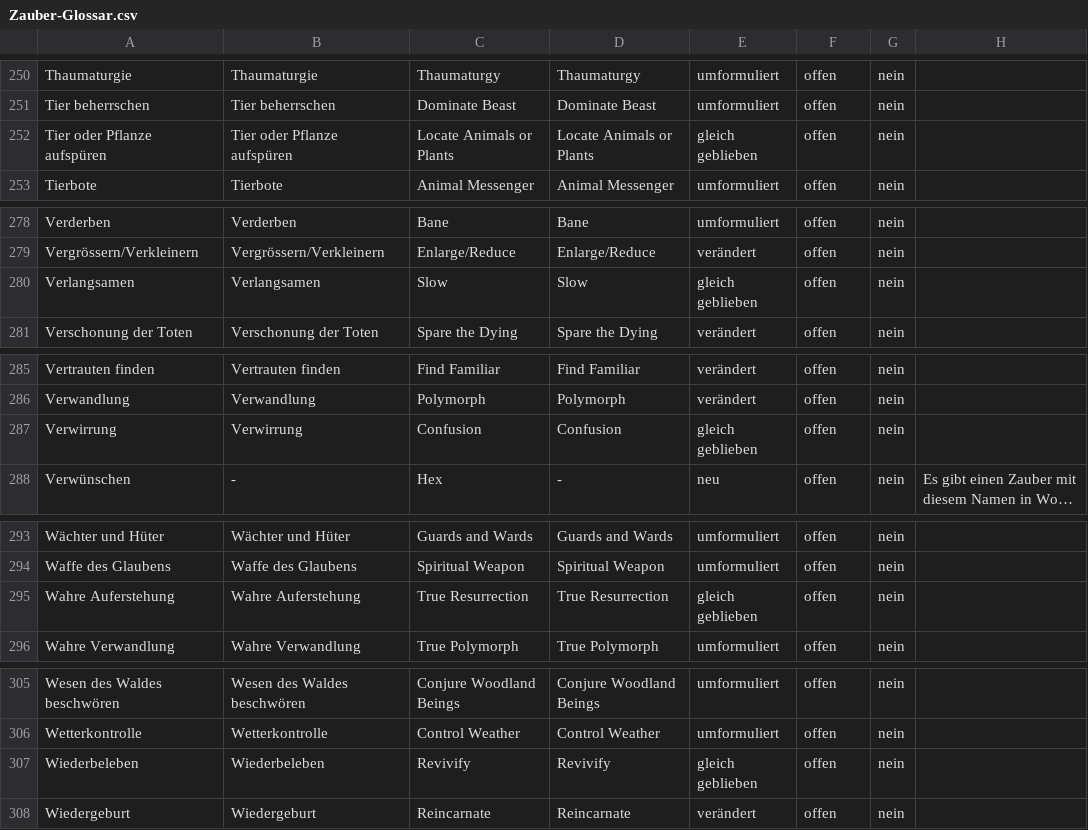
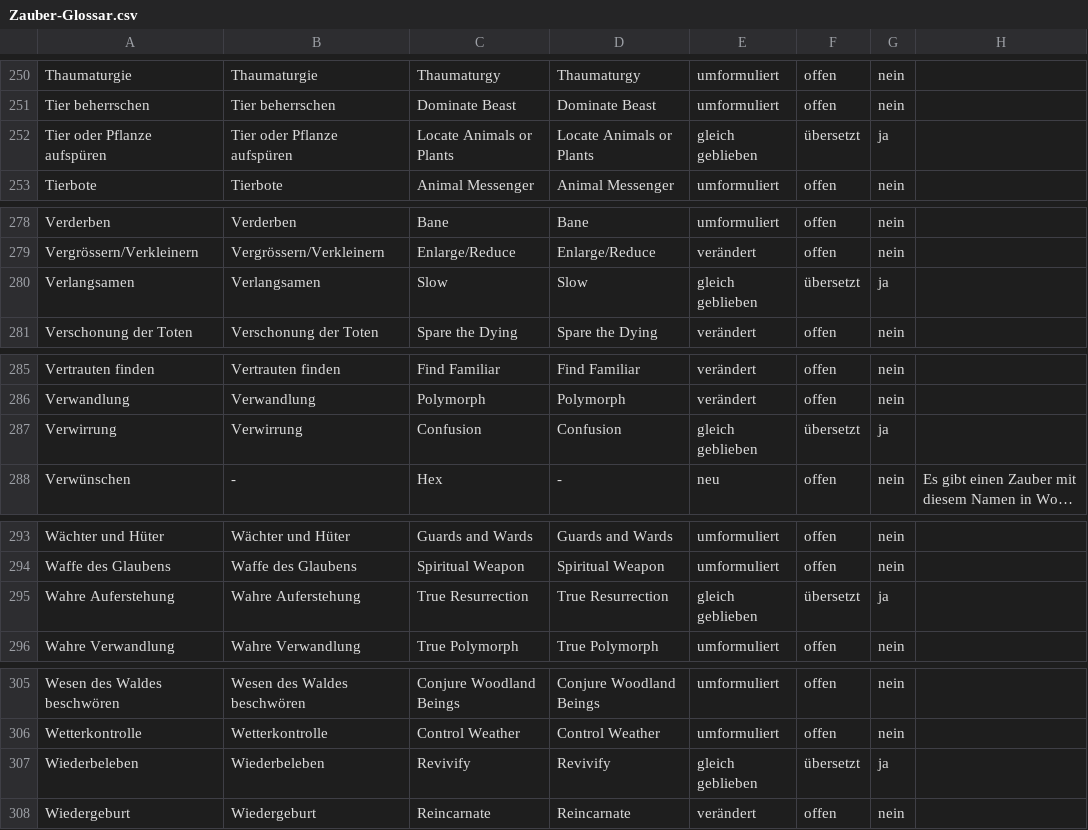
Before and after one commit to wyrmworkspublishing/free5e, a CSV file: de-DE/Codex_der_Charaktere/06_Zauberwirken/Beschreibungen_der_Zauber/Zauber-Glossar.csv, drawn as a sheet; only a part is shown, gaps mark what is left out; long unchanged cells end in …; the diff covers the shown part only; the diff names each change by its address in the sheet, - before the commit and + after, or states it on an @@ line.

```diff
--- a/de-DE/Codex_der_Charaktere/06_Zauberwirken/Beschreibungen_der_Zauber/Zauber-Glossar.csv
+++ b/de-DE/Codex_der_Charaktere/06_Zauberwirken/Beschreibungen_der_Zauber/Zauber-Glossar.csv
-F252: offen
+F252: übersetzt
-G252: nein
+G252: ja
-F280: offen
+F280: übersetzt
-G280: nein
+G280: ja
-F287: offen
+F287: übersetzt
-G287: nein
+G287: ja
-F295: offen
+F295: übersetzt
-G295: nein
+G295: ja
-F307: offen
+F307: übersetzt
-G307: nein
+G307: ja
```
Also changed, not shown: 2 edited cells elsewhere in this file, 6 other files.
